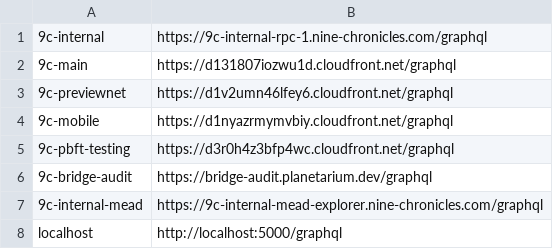
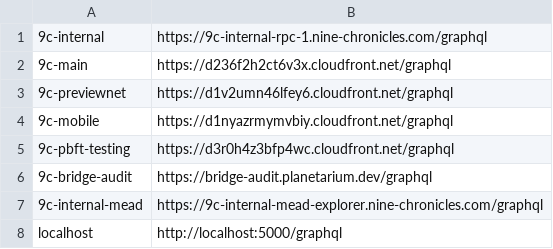
Before and after one commit to planetarium/libplanet-explorer-frontend, a TSV file: DEPLOYMENTS.tsv, drawn as a sheet.

Commit message:
Update DEPLOYMENTS.tsv
update 9c-main CF

```diff
--- a/DEPLOYMENTS.tsv
+++ b/DEPLOYMENTS.tsv
@@ -1,3 +1,3 @@
 9c-internal	https://9c-internal-rpc-1.nine-chronicles.com/graphql
-9c-main	https://d131807iozwu1d.cloudfront.net/graphql
+9c-main	https://d236f2h2ct6v3x.cloudfront.net/graphql
 9c-previewnet	https://d1v2umn46lfey6.cloudfront.net/graphql
```
